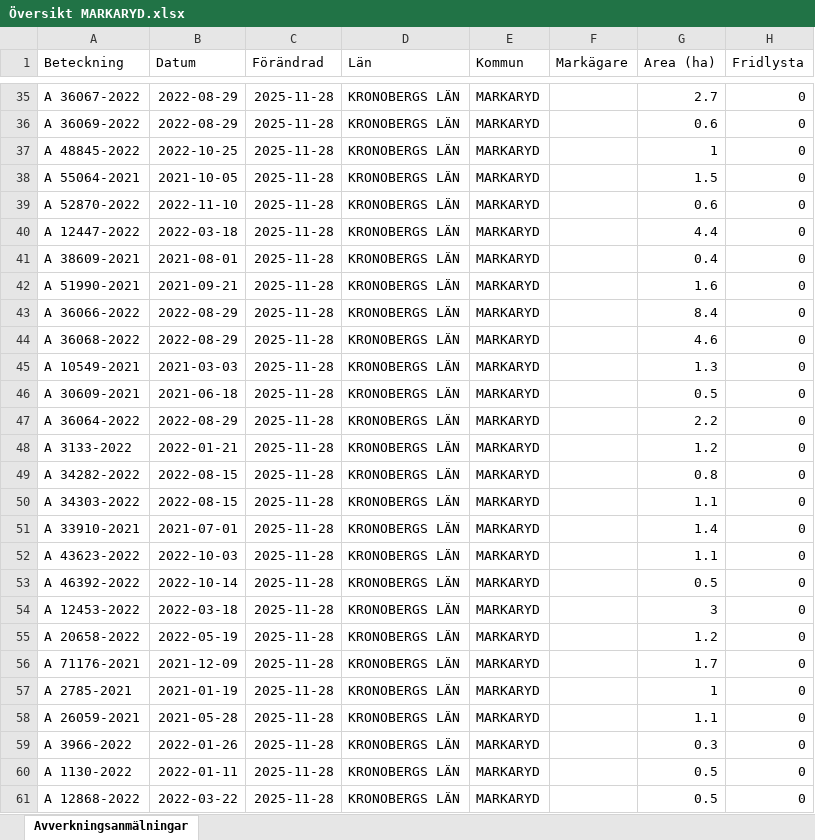
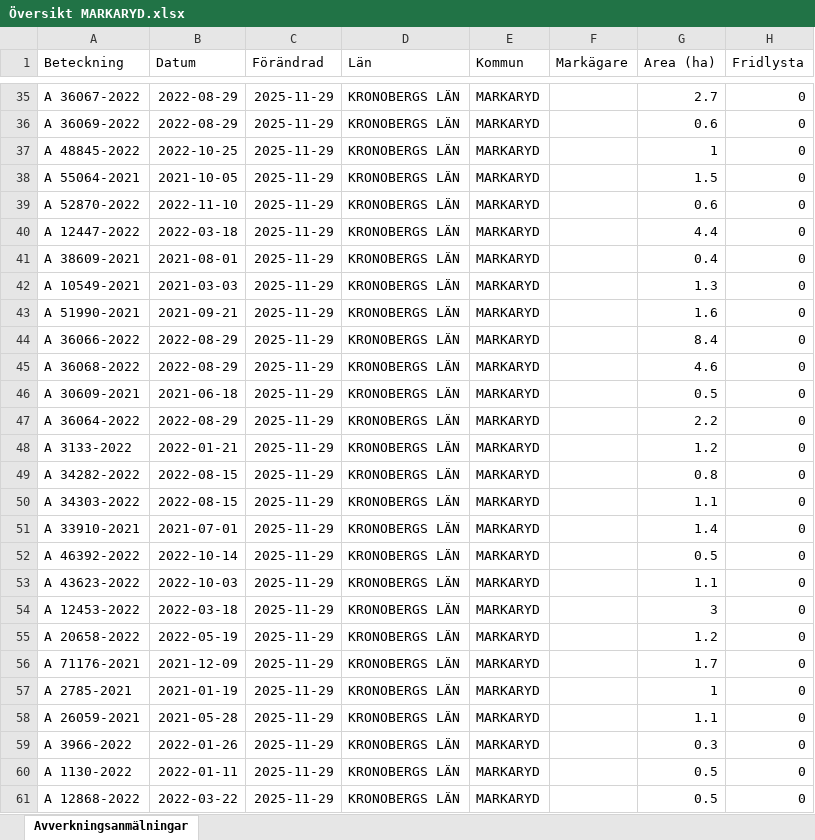
Before and after one commit to klasma/Logging_0767, an Excel workbook: Översikt MARKARYD.xlsx, sheet Avverkningsanmälningar, drawn as a sheet; only a part is shown, gaps mark what is left out; values as stored, in another font and other column widths than the file's, no borders; the diff covers the shown part only; the diff names each change by its address in the sheet, - before the commit and + after, or states it on an @@ line.

```diff
--- a/Översikt MARKARYD.xlsx (sheet Avverkningsanmälningar)
+++ b/Översikt MARKARYD.xlsx (sheet Avverkningsanmälningar)
-C35:C61 (Förändrad): 2025-11-28
+C35:C61 (Förändrad): 2025-11-29
-A42 (Beteckning): A 51990-2021
+A42 (Beteckning): A 10549-2021
-B42 (Datum): 2021-09-21
+B42 (Datum): 2021-03-03
-G42 (Area (ha)): 1.6
+G42 (Area (ha)): 1.3
-A43 (Beteckning): A 36066-2022
+A43 (Beteckning): A 51990-2021
-B43 (Datum): 2022-08-29
+B43 (Datum): 2021-09-21
-G43 (Area (ha)): 8.4
+G43 (Area (ha)): 1.6
-A44 (Beteckning): A 36068-2022
+A44 (Beteckning): A 36066-2022
-G44 (Area (ha)): 4.6
+G44 (Area (ha)): 8.4
-A45 (Beteckning): A 10549-2021
+A45 (Beteckning): A 36068-2022
-B45 (Datum): 2021-03-03
+B45 (Datum): 2022-08-29
-G45 (Area (ha)): 1.3
+G45 (Area (ha)): 4.6
-A52 (Beteckning): A 43623-2022
+A52 (Beteckning): A 46392-2022
-B52 (Datum): 2022-10-03
+B52 (Datum): 2022-10-14
-G52 (Area (ha)): 1.1
+G52 (Area (ha)): 0.5
-A53 (Beteckning): A 46392-2022
+A53 (Beteckning): A 43623-2022
-B53 (Datum): 2022-10-14
+B53 (Datum): 2022-10-03
-G53 (Area (ha)): 0.5
+G53 (Area (ha)): 1.1
```
Also changed, not shown: 1601 edited cells elsewhere in this sheet, artfynd/A 29201-2025 artfynd.xlsx, artfynd/A 39507-2022 artfynd.xlsx, 34 other files.
